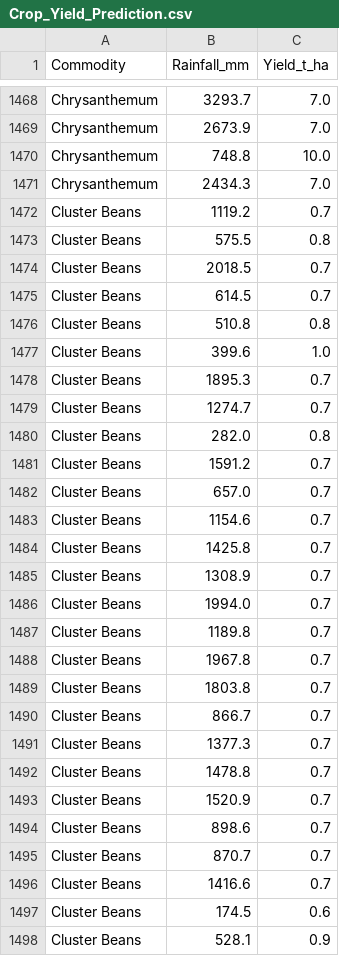
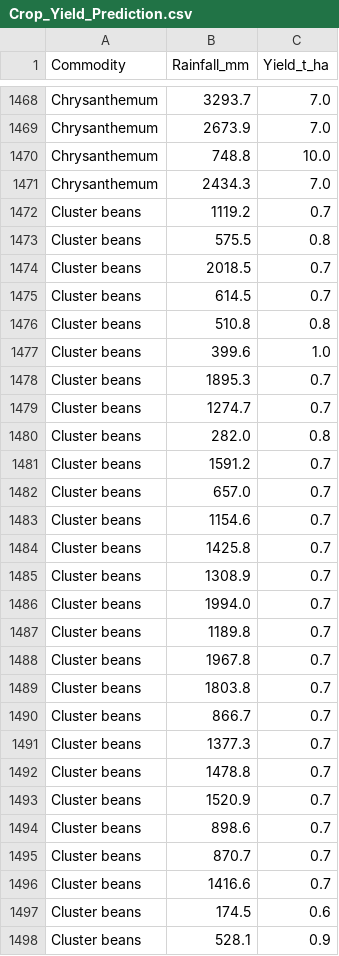
Before and after one commit to ramkumar2822005-cmyk/Thozhan, a CSV file: Crop_Yield_Prediction.csv, drawn as a sheet; only a part is shown, gaps mark what is left out; the diff covers the shown part only.

```diff
--- a/Crop_Yield_Prediction.csv
+++ b/Crop_Yield_Prediction.csv
@@ -1471,28 +1471,28 @@ Chrysanthemum,748.8,10.0
 Chrysanthemum,2434.3,7.0
-Cluster Beans,1119.2,0.7
-Cluster Beans,575.5,0.8
-Cluster Beans,2018.5,0.7
-Cluster Beans,614.5,0.7
-Cluster Beans,510.8,0.8
-Cluster Beans,399.6,1.0
-Cluster Beans,1895.3,0.7
-Cluster Beans,1274.7,0.7
-Cluster Beans,282.0,0.8
-Cluster Beans,1591.2,0.7
-Cluster Beans,657.0,0.7
-Cluster Beans,1154.6,0.7
-Cluster Beans,1425.8,0.7
-Cluster Beans,1308.9,0.7
-Cluster Beans,1994.0,0.7
-Cluster Beans,1189.8,0.7
-Cluster Beans,1967.8,0.7
-Cluster Beans,1803.8,0.7
-Cluster Beans,866.7,0.7
-Cluster Beans,1377.3,0.7
-Cluster Beans,1478.8,0.7
-Cluster Beans,1520.9,0.7
-Cluster Beans,898.6,0.7
-Cluster Beans,870.7,0.7
-Cluster Beans,1416.6,0.7
-Cluster Beans,174.5,0.6
-Cluster Beans,528.1,0.9
+Cluster beans,1119.2,0.7
+Cluster beans,575.5,0.8
+Cluster beans,2018.5,0.7
+Cluster beans,614.5,0.7
+Cluster beans,510.8,0.8
+Cluster beans,399.6,1.0
+Cluster beans,1895.3,0.7
+Cluster beans,1274.7,0.7
+Cluster beans,282.0,0.8
+Cluster beans,1591.2,0.7
+Cluster beans,657.0,0.7
+Cluster beans,1154.6,0.7
+Cluster beans,1425.8,0.7
+Cluster beans,1308.9,0.7
+Cluster beans,1994.0,0.7
+Cluster beans,1189.8,0.7
+Cluster beans,1967.8,0.7
+Cluster beans,1803.8,0.7
+Cluster beans,866.7,0.7
+Cluster beans,1377.3,0.7
+Cluster beans,1478.8,0.7
+Cluster beans,1520.9,0.7
+Cluster beans,898.6,0.7
+Cluster beans,870.7,0.7
+Cluster beans,1416.6,0.7
+Cluster beans,174.5,0.6
+Cluster beans,528.1,0.9
```
Also changed, not shown: 120 edited cells elsewhere in this file, Crop_Duration_Prediction.csv, 2 other files.
